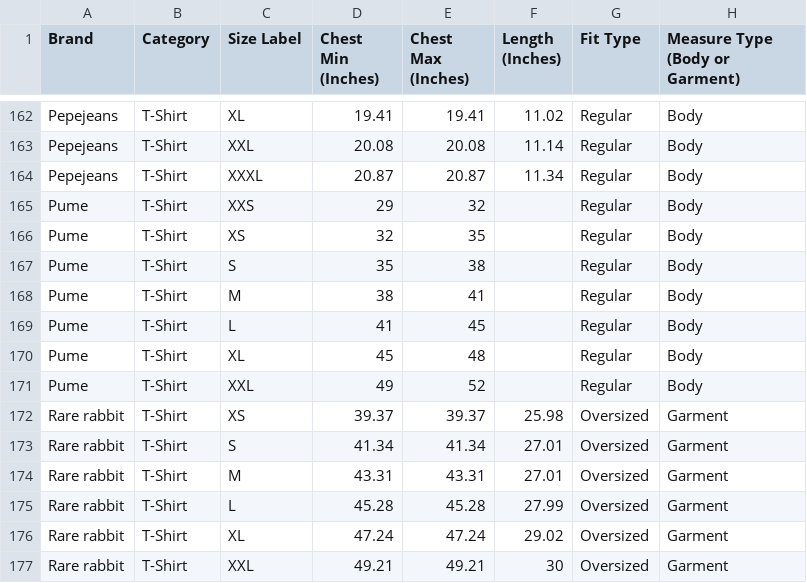
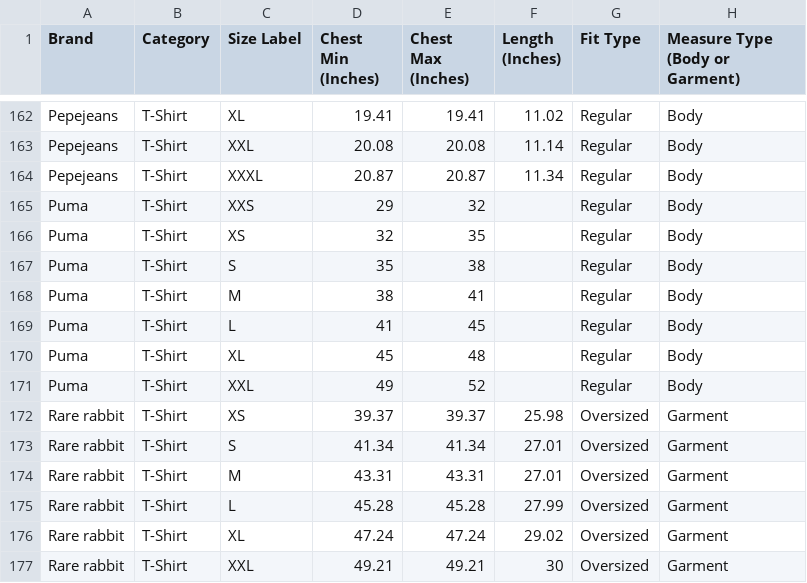
Before and after one commit to sheshmani-prajapati/the-vault-api, a CSV file: vault_tshirt_database.csv, drawn as a sheet; only a part is shown, gaps mark what is left out.

Commit message:
Update vault_tshirt_database.csv

```diff
--- a/vault_tshirt_database.csv
+++ b/vault_tshirt_database.csv
@@ -164,9 +164,9 @@ Pepejeans,T-Shirt,XXL,20.08,20.08,11.14,Regular,Body
 Pepejeans,T-Shirt,XXXL,20.87,20.87,11.34,Regular,Body
-Pume,T-Shirt,XXS,29,32,,Regular,Body
-Pume,T-Shirt,XS,32,35,,Regular,Body
-Pume,T-Shirt,S,35,38,,Regular,Body
-Pume,T-Shirt,M,38,41,,Regular,Body
-Pume,T-Shirt,L,41,45,,Regular,Body
-Pume,T-Shirt,XL,45,48,,Regular,Body
-Pume,T-Shirt,XXL,49,52,,Regular,Body
+Puma,T-Shirt,XXS,29,32,,Regular,Body
+Puma,T-Shirt,XS,32,35,,Regular,Body
+Puma,T-Shirt,S,35,38,,Regular,Body
+Puma,T-Shirt,M,38,41,,Regular,Body
+Puma,T-Shirt,L,41,45,,Regular,Body
+Puma,T-Shirt,XL,45,48,,Regular,Body
+Puma,T-Shirt,XXL,49,52,,Regular,Body
 Rare rabbit,T-Shirt,XS,39.37,39.37,25.98,Oversized,Garment
```
